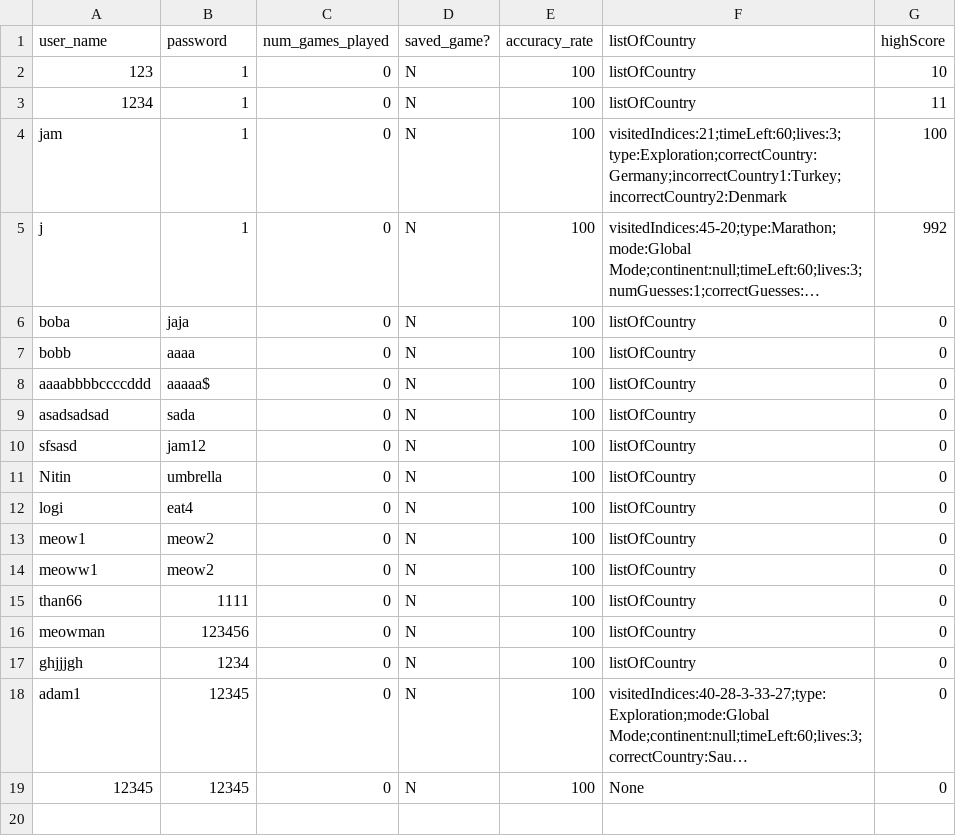
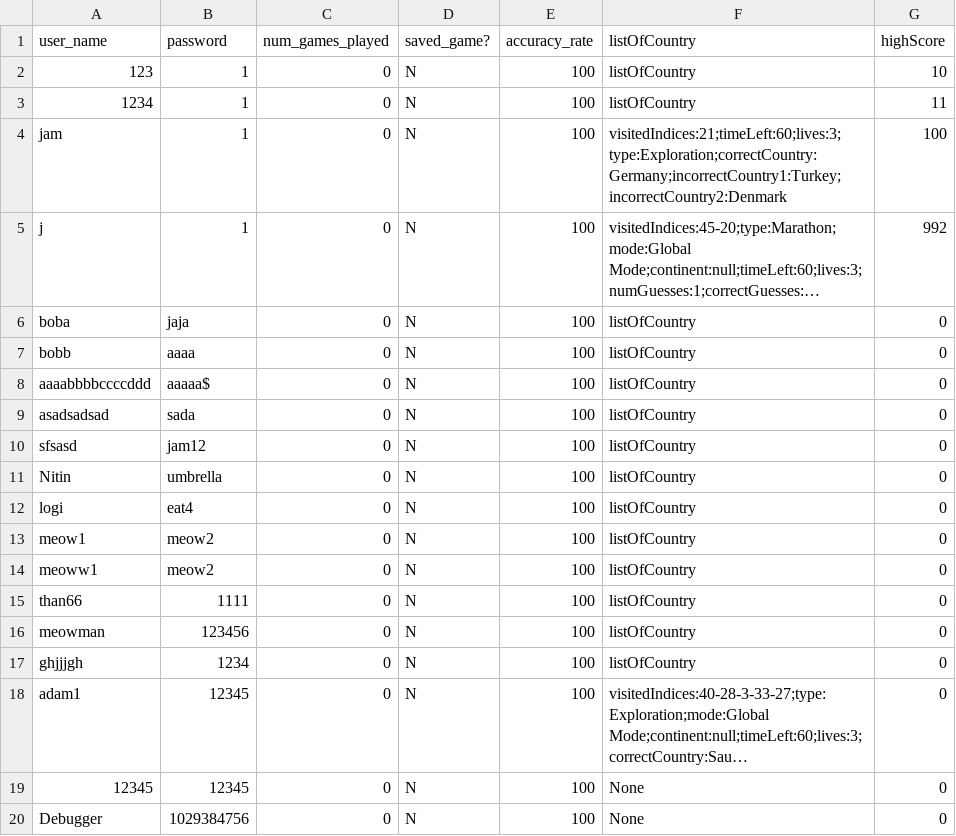
Before and after one commit to NitinVett/GeoEdu, a CSV file: Database/database.csv, drawn as a sheet; long unchanged cells end in ….

```diff
--- a/Database/database.csv
+++ b/Database/database.csv
@@ -19 +19,2 @@
 "12345","12345","0","N","100","None","0"
+"Debugger","1029384756","0","N","100","None","0"
```
Also changed, not shown: 2 other files.
